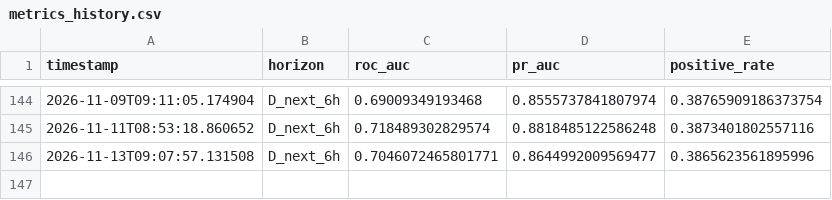
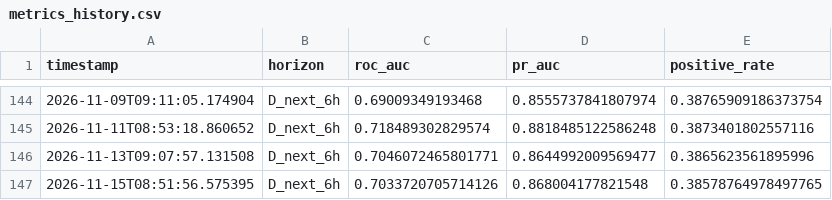
Before and after one commit to rotsl/weather-ml, a CSV file: models/history/metrics_history.csv, drawn as a sheet; only a part is shown, gaps mark what is left out; the diff names each change by its address in the sheet, - before the commit and + after, or states it on an @@ line.

```diff
--- a/models/history/metrics_history.csv
+++ b/models/history/metrics_history.csv
+row 147: 2026-11-15T08:51:56.575395 | D_next_6h | 0.7033720705714126 | 0.868004177821548 | 0.38578764978497765
```
Also changed, not shown: 10 other files.
